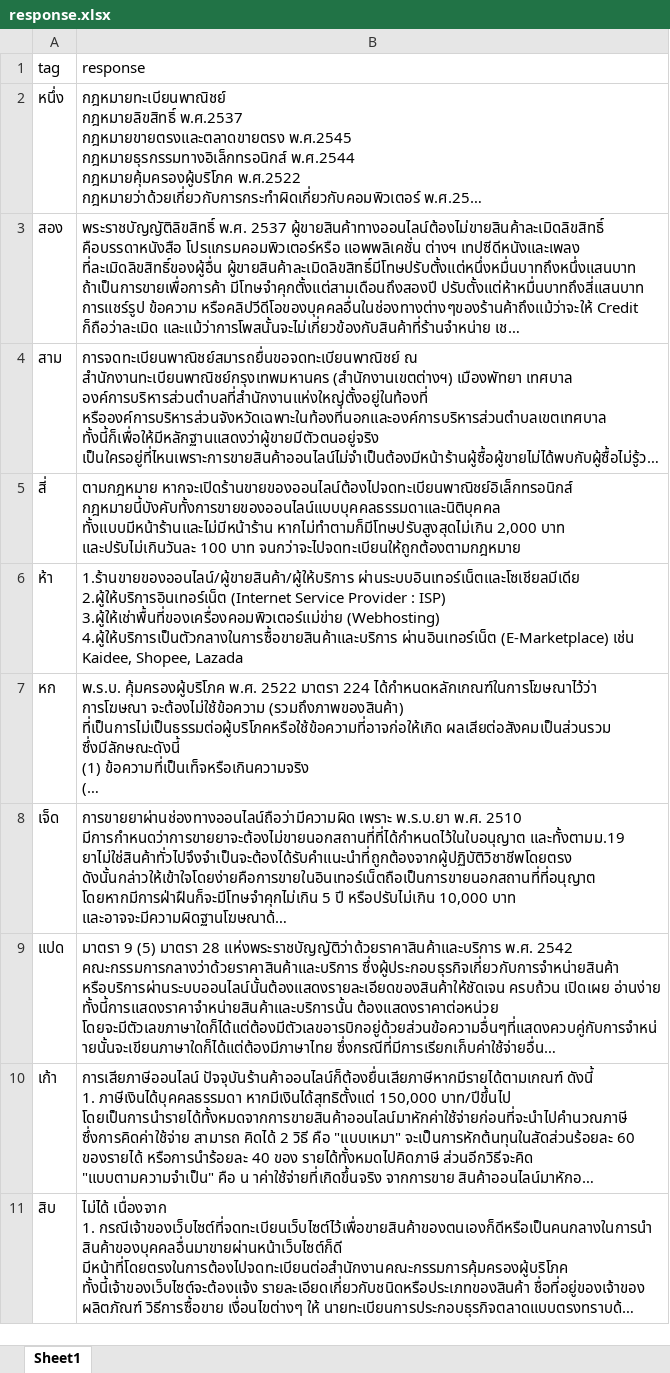
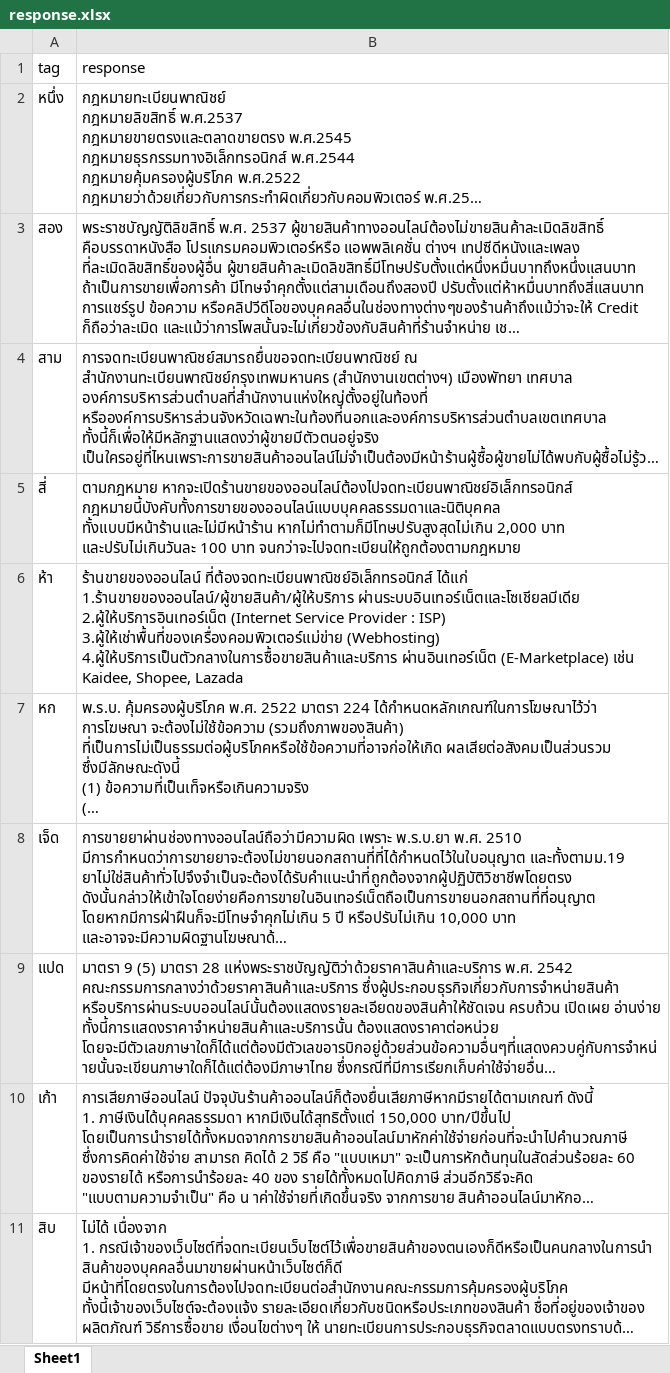
Before and after one commit to thanakritmos12/Chatbot-Business-Law, an Excel workbook: data/response.xlsx, sheet Sheet1, drawn as a sheet; only a part is shown; long unchanged cells end in …; values as stored, in another font and other column widths than the file's, no borders; ↵ is a line break in a cell; the diff names each change by its address in the sheet, - before the commit and + after, or states it on an @@ line.

Commit message:
edit answer no.5

```diff
--- a/data/response.xlsx (sheet Sheet1)
+++ b/data/response.xlsx (sheet Sheet1)
-B6 (response): 1.ร้านขายของออนไลน์/ผู้ขายสินค้า/ผู้ให้บริการ ผ่านระบบอินเทอร์เน็ตและโซเชียลมีเดีย…
+B6 (response): ร้านขายของออนไลน์ ที่ต้องจดทะเบียนพาณิชย์อิเล็กทรอนิกส์ ได้แก่ ↵ 1.ร้านขายของออนไลน์/ผู้ขายสินค้า/ผู้ให้บริการ ผ่านระบบอินเทอร์เน็ตและโซเชียลมีเดีย…
```
